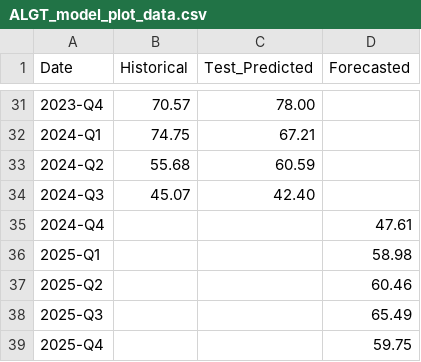
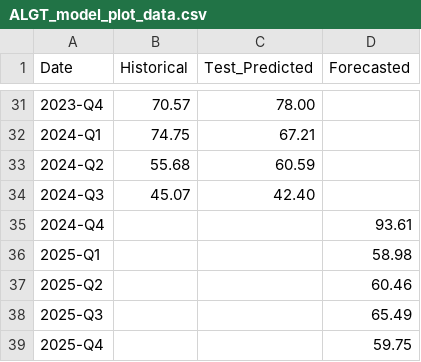
Before and after one commit to nitheshbethur39/flight-forecast-dashboard, a CSV file: public/data/ALGT_model_plot_data.csv, drawn as a sheet; only a part is shown, gaps mark what is left out.

```diff
--- a/public/data/ALGT_model_plot_data.csv
+++ b/public/data/ALGT_model_plot_data.csv
@@ -34,3 +34,3 @@ Date,Historical,Test_Predicted,Forecasted
 2024-Q3,45.07,42.40,
-2024-Q4,,,47.61
+2024-Q4,,,93.61
 2025-Q1,,,58.98
```
Also changed, not shown: public/data/AAL_model_plot_data.csv, public/data/ALK_model_plot_data.csv, 5 other files.
